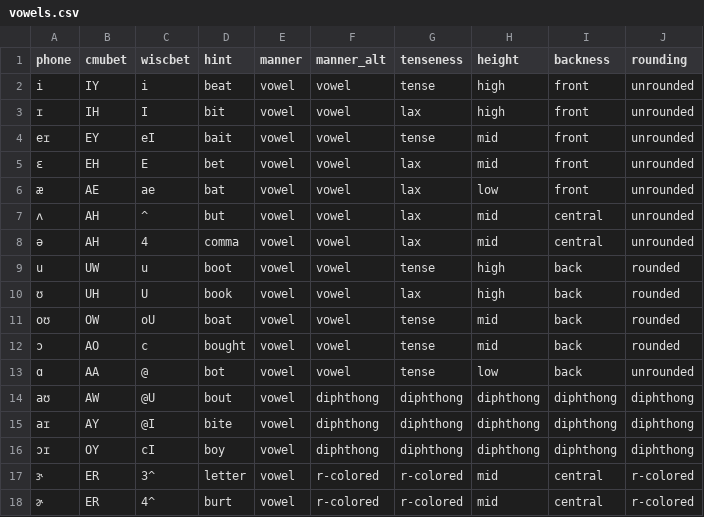
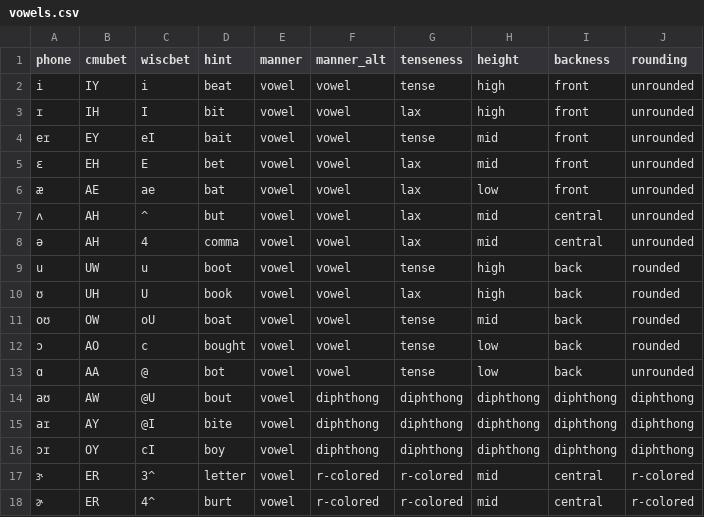
Before and after one commit to tjmahr/wisclabmisc, a CSV file: data-raw/vowels.csv, drawn as a sheet.

Commit message:
low-back rounded vowel

```diff
--- a/data-raw/vowels.csv
+++ b/data-raw/vowels.csv
@@ -11,3 +11,3 @@ u,UW,u,boot,vowel,vowel,tense,high,back,rounded
 oʊ,OW,oU,boat,vowel,vowel,tense,mid,back,rounded
-ɔ,AO,c,bought,vowel,vowel,tense,mid,back,rounded
+ɔ,AO,c,bought,vowel,vowel,tense,low,back,rounded
 ɑ,AA,@,bot,vowel,vowel,tense,low,back,unrounded
```
Also changed, not shown: 2 other files.
